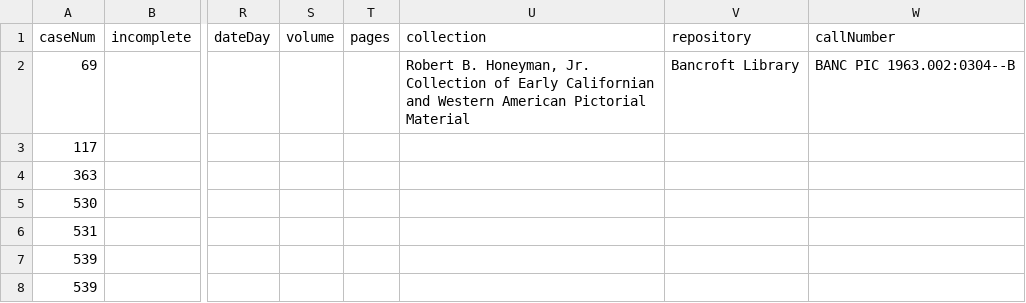
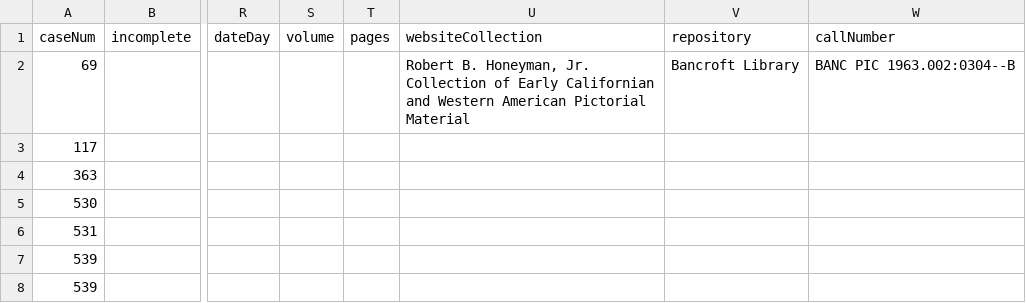
Before and after one commit to MugsyCarter/runnervate, a CSV file: app/Data/Websites1.csv, drawn as a sheet; only a part is shown, gaps mark what is left out; the diff names each change by its address in the sheet, - before the commit and + after, or states it on an @@ line.

```diff
--- a/app/Data/Websites1.csv
+++ b/app/Data/Websites1.csv
-U1: collection
+U1: websiteCollection
```
Also changed, not shown: app/Data/Manuscripts1.csv.
